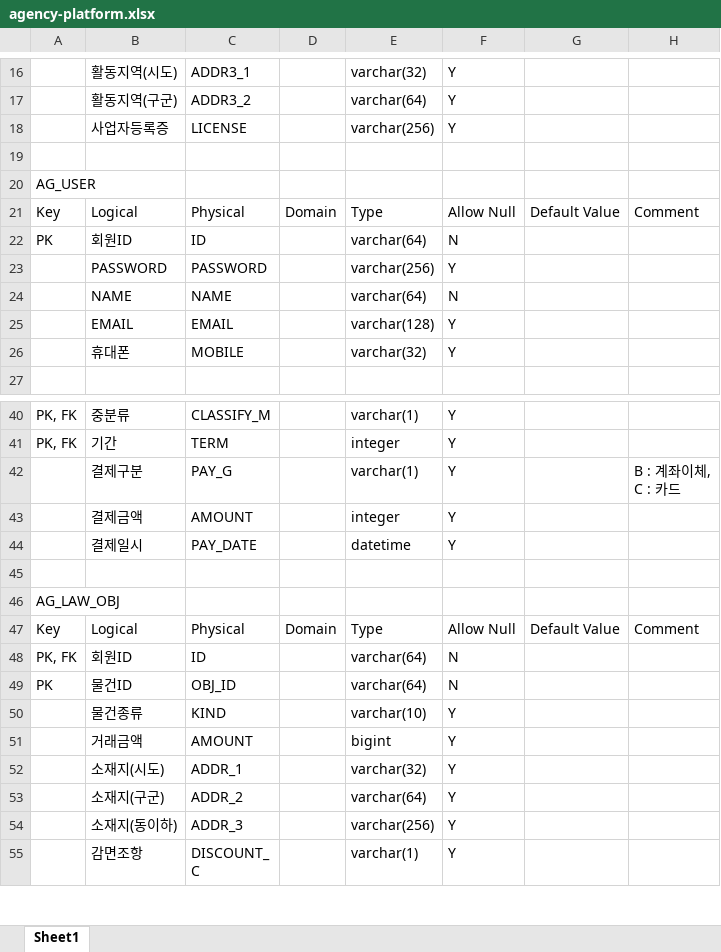
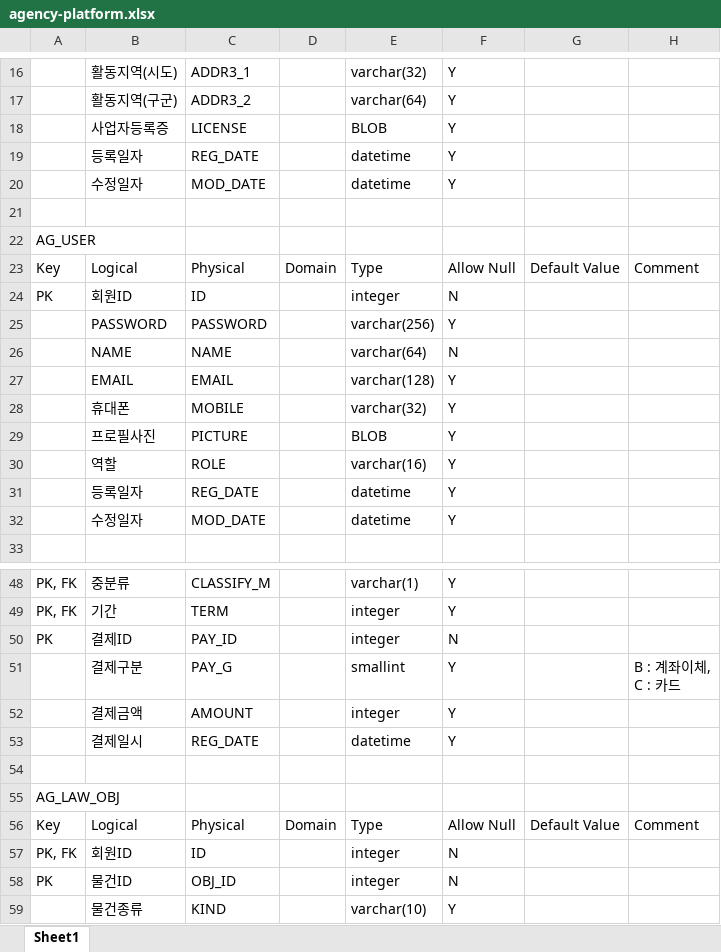
Before and after one commit to dabbyp/spring-boot-rest-service, an Excel workbook: working_matirials/DB설계/agency-platform.xlsx, sheet Sheet1, drawn as a sheet; only a part is shown, gaps mark what is left out; the shorter side is filled out with more unchanged rows; values as stored, in another font and other column widths than the file's, no borders; addresses are those after the commit; the diff covers the shown part only; the diff names each change by its address in the sheet, - before the commit and + after, or states it on an @@ line.

```diff
--- a/working_matirials/DB설계/agency-platform.xlsx (sheet Sheet1)
+++ b/working_matirials/DB설계/agency-platform.xlsx (sheet Sheet1)
-E18: varchar(256)
+E18: BLOB
+row 19:  | 등록일자 | REG_DATE |  | datetime | Y
+row 20:  | 수정일자 | MOD_DATE |  | datetime | Y
-E24: varchar(64)
+E24: integer
+row 29:  | 프로필사진 | PICTURE |  | BLOB | Y
+row 30:  | 역할 | ROLE |  | varchar(16) | Y
+row 31:  | 등록일자 | REG_DATE |  | datetime | Y
+row 32:  | 수정일자 | MOD_DATE |  | datetime | Y
+row 50: PK | 결제ID | PAY_ID |  | integer | N
-E51: varchar(1)
+E51: smallint
-C53: PAY_DATE
+C53: REG_DATE
-E57:E58: varchar(64)
+E57:E58: integer
```
Also changed, not shown: 21 added rows and 10 edited cells elsewhere in this sheet, 1 other file.
